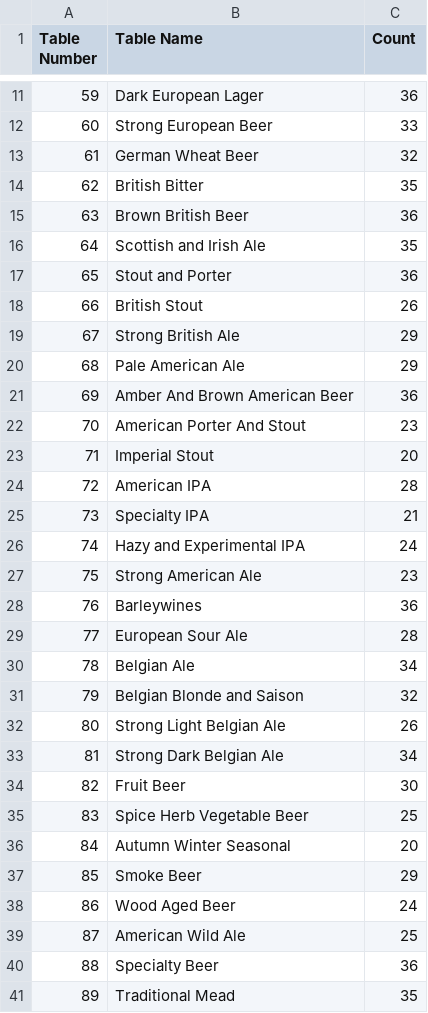
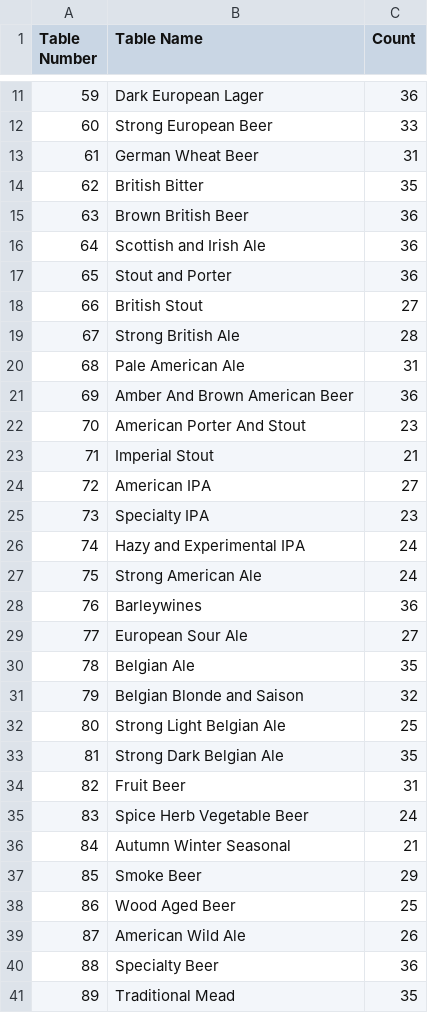
Before and after one commit to bforrest/BBO-Judging-2026, a CSV file: medal_category_counts.csv, drawn as a sheet; only a part is shown, gaps mark what is left out; the diff covers the shown part only.

Commit message:
updated entry counts

```diff
--- a/medal_category_counts.csv
+++ b/medal_category_counts.csv
@@ -12,29 +12,29 @@ Table Number,Table Name,Count
 60,Strong European Beer,33
-61,German Wheat Beer,32
+61,German Wheat Beer,31
 62,British Bitter,35
 63,Brown British Beer,36
-64,Scottish and Irish Ale,35
+64,Scottish and Irish Ale,36
 65,Stout and Porter,36
-66,British Stout,26
-67,Strong British Ale,29
-68,Pale American Ale,29
+66,British Stout,27
+67,Strong British Ale,28
+68,Pale American Ale,31
 69,Amber And Brown American Beer,36
 70,American Porter And Stout,23
-71,Imperial Stout,20
-72,American IPA,28
-73,Specialty IPA,21
+71,Imperial Stout,21
+72,American IPA,27
+73,Specialty IPA,23
 74,Hazy and Experimental IPA,24
-75,Strong American Ale,23
+75,Strong American Ale,24
 76,Barleywines,36
-77,European Sour Ale,28
-78,Belgian Ale,34
+77,European Sour Ale,27
+78,Belgian Ale,35
 79,Belgian Blonde and Saison,32
-80,Strong Light Belgian Ale,26
-81,Strong Dark Belgian Ale,34
-82,Fruit Beer,30
-83,Spice Herb Vegetable Beer,25
-84,Autumn Winter Seasonal,20
+80,Strong Light Belgian Ale,25
+81,Strong Dark Belgian Ale,35
+82,Fruit Beer,31
+83,Spice Herb Vegetable Beer,24
+84,Autumn Winter Seasonal,21
 85,Smoke Beer,29
-86,Wood Aged Beer,24
-87,American Wild Ale,25
+86,Wood Aged Beer,25
+87,American Wild Ale,26
 88,Specialty Beer,36
```
Also changed, not shown: 3 edited cells elsewhere in this file, 2 other files.
